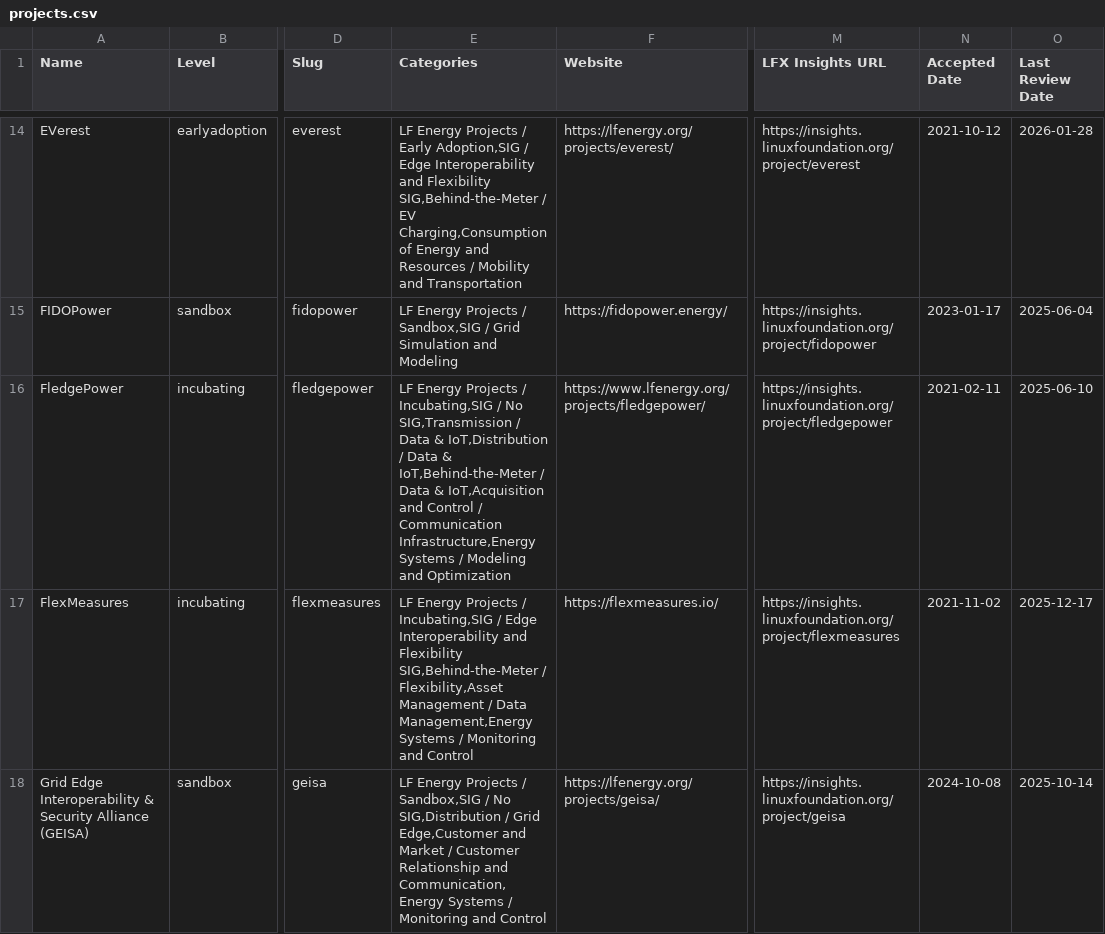
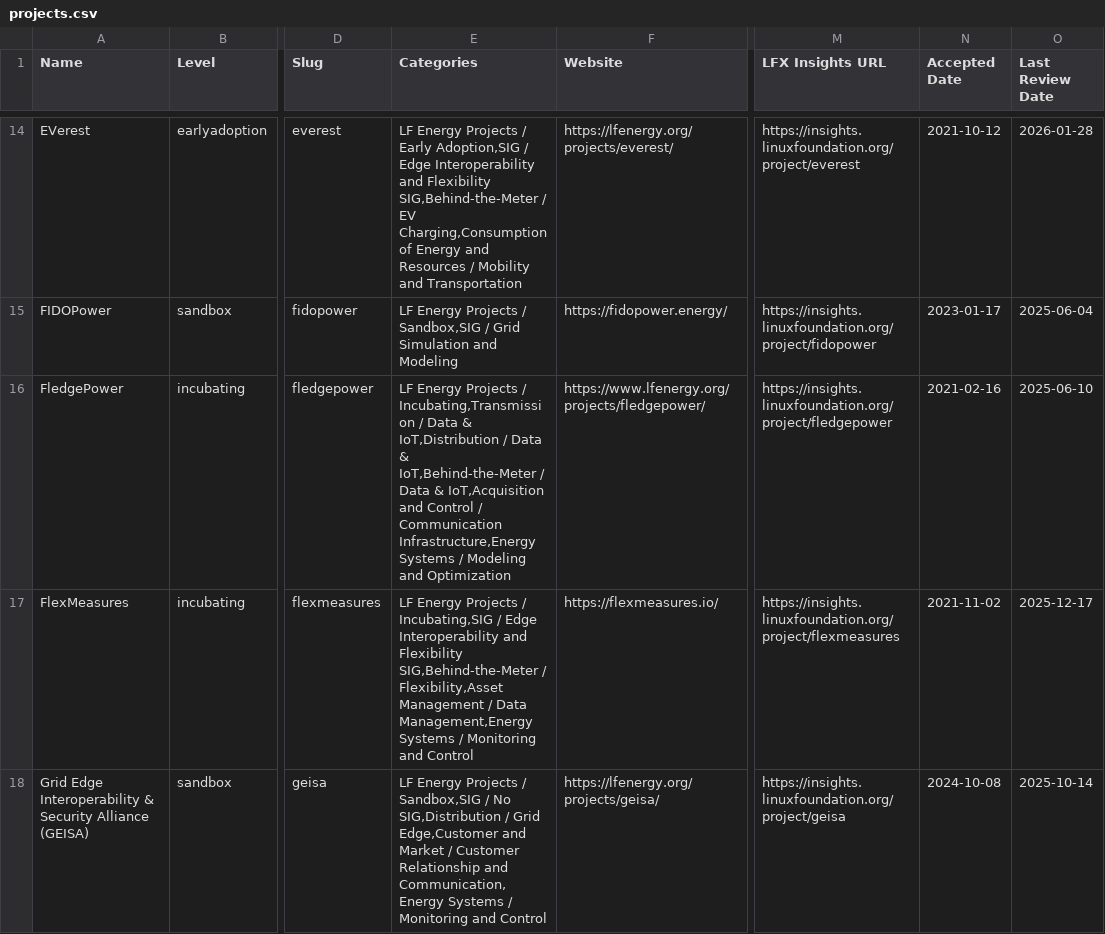
Before and after one commit to lf-energy/tac, a CSV file: _data/projects.csv, drawn as a sheet; only a part is shown, gaps mark what is left out; the diff names each change by its address in the sheet, - before the commit and + after, or states it on an @@ line.

Commit message:
Update Data Sources from LFX 2026-02-17 (#755)
Automated changes by
[create-pull-request](https://github.com/peter-evans/create-pull-request)
GitHub action

Signed-off-by: github-actions[bot] <41898282+github-actions[bot]@users.noreply.github.com>

```diff
--- a/_data/projects.csv
+++ b/_data/projects.csv
-E16 (Categories): …Projects / Incubating,SIG / No SIG,Transmission / Data…
+E16 (Categories): …Projects / Incubating,Transmission / Data…
-N16 (Accepted Date): 2021-02-11
+N16 (Accepted Date): 2021-02-16
```
